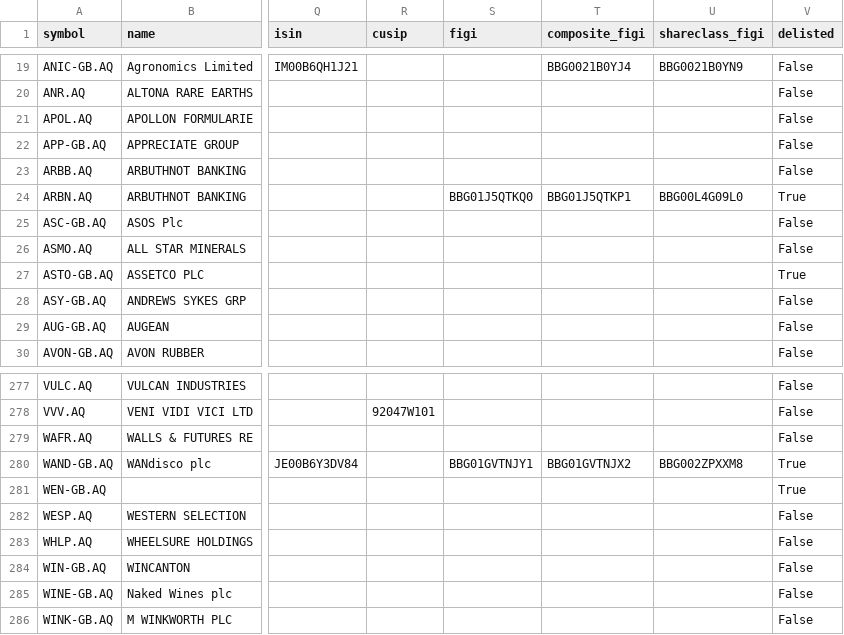
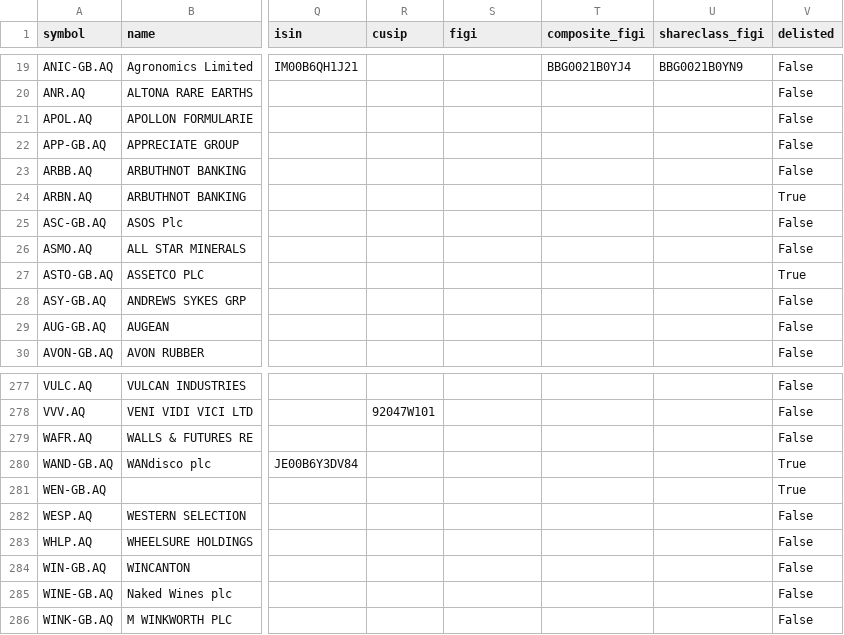
Before and after one commit to JerBouma/FinanceDatabase, a CSV file: database/equities/AQS.csv, drawn as a sheet; only a part is shown, gaps mark what is left out; the diff names each change by its address in the sheet, - before the commit and + after, or states it on an @@ line.

Commit message:
Clear FIGIs that belong to another company's listing
The share class FIGIs of listings whose names disagree within a share
class were looked up on OpenFIGI. 201 equities carried the composite and
share class FIGI (31 also the FIGI) of a different company listed on
another exchange under a similar ticker (e.g. ART.AX Airtasker had ARHT
Media's, CRM.AX Carbon Minerals had Salesforce's, CXM.AX Centrex Metals
had Sprinklr's); these are cleared. FIGIs of the same exchange under a
newer ticker (renamed companies) are kept.

```diff
--- a/database/equities/AQS.csv
+++ b/database/equities/AQS.csv
-S24 (figi): BBG01J5QTKQ0
+S24 (figi): (empty)
-T24 (composite_figi): BBG01J5QTKP1
+T24 (composite_figi): (empty)
-U24 (shareclass_figi): BBG00L4G09L0
+U24 (shareclass_figi): (empty)
-S280 (figi): BBG01GVTNJY1
+S280 (figi): (empty)
-T280 (composite_figi): BBG01GVTNJX2
+T280 (composite_figi): (empty)
-U280 (shareclass_figi): BBG002ZPXXM8
+U280 (shareclass_figi): (empty)
```
Also changed, not shown: database/equities/HAM.csv, database/equities/JNB.csv, 34 other files.
